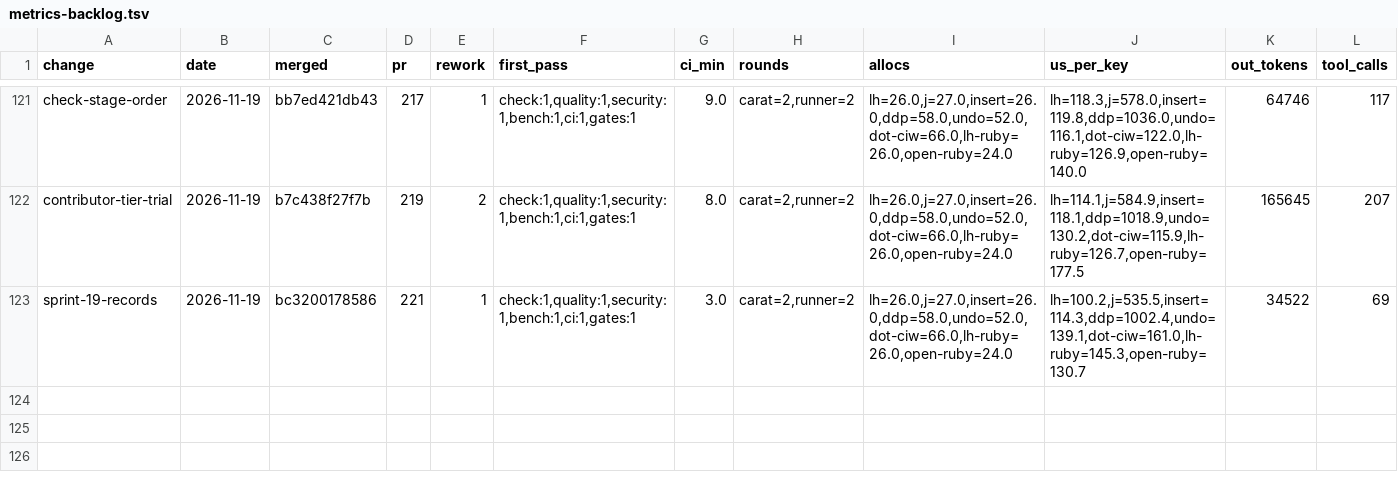
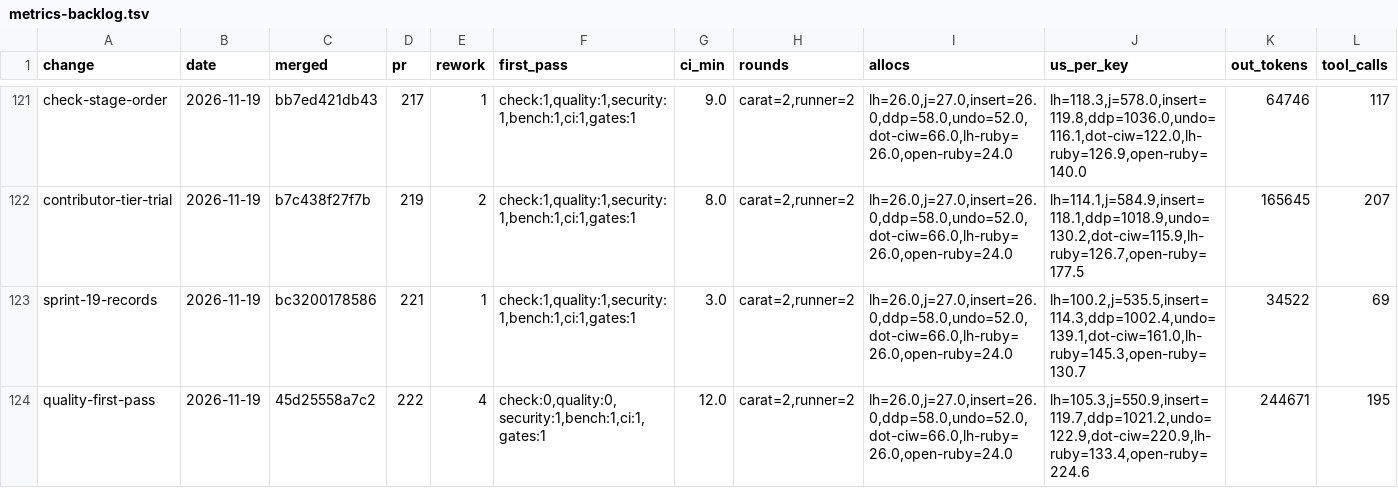
Before and after one commit to oraul/carat, a TSV file: docs/metrics-backlog.tsv, drawn as a sheet; only a part is shown, gaps mark what is left out; rows hold the shown columns only; the diff names each change by its address in the sheet, - before the commit and + after, or states it on an @@ line.

```diff
--- a/docs/metrics-backlog.tsv
+++ b/docs/metrics-backlog.tsv
+row 124: quality-first-pass | 2026-11-19 | 45d25558a7c2 | 222 | 4 | check:0,quality:0,security:1,bench:1,ci:1,gates:1 | 12.0 | carat=2,runner=2 | lh=26.0,j=27.0,insert=26.0,ddp=58.0,undo=52.0,dot-ciw=66.0,lh-ruby=26.0,open-ruby=24.0 | lh=105.3,j=550.9,insert=119.7,ddp=1021.2,undo=122.9,dot-ciw=220.9,lh-ruby=133.4,open-ruby=224.6 | 244671 | 195
```
Also changed, not shown: 18 other files.
